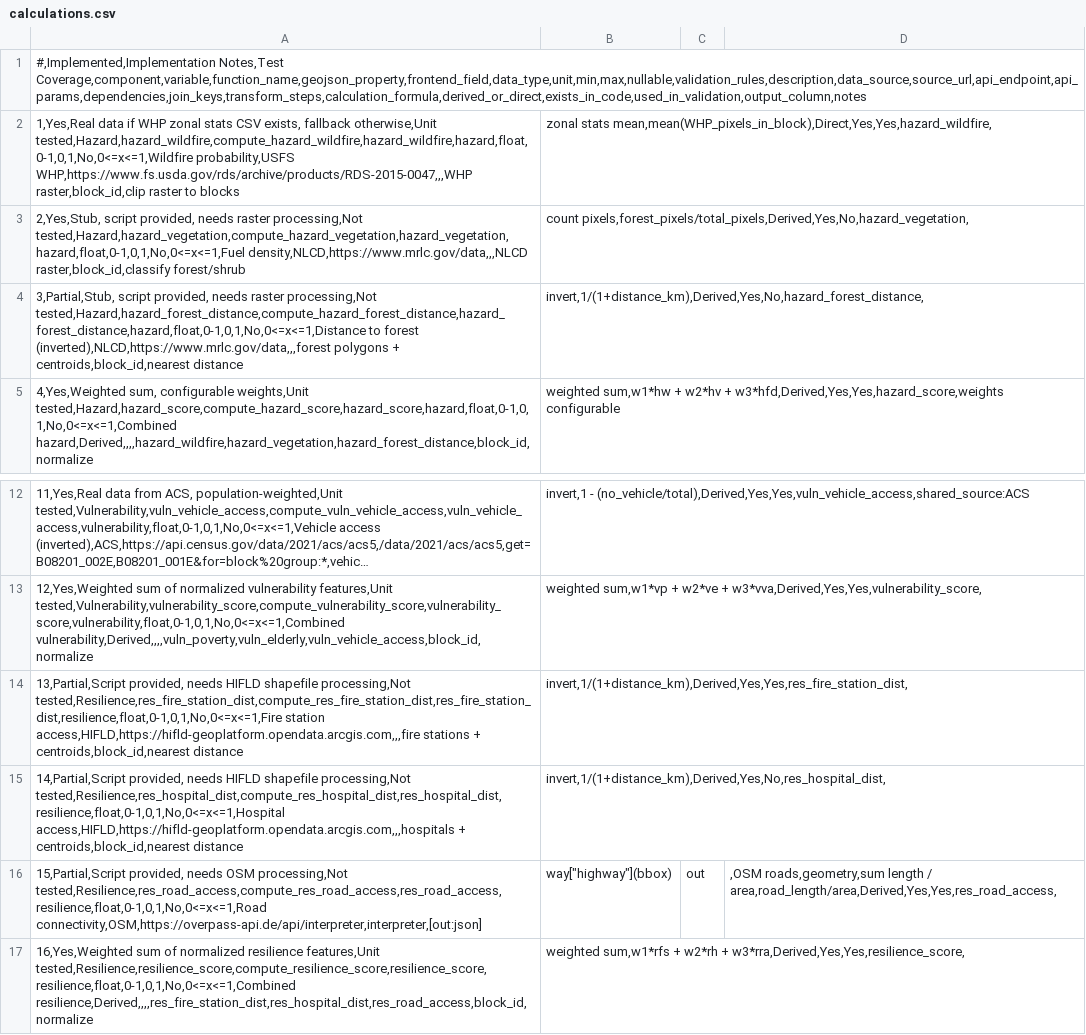
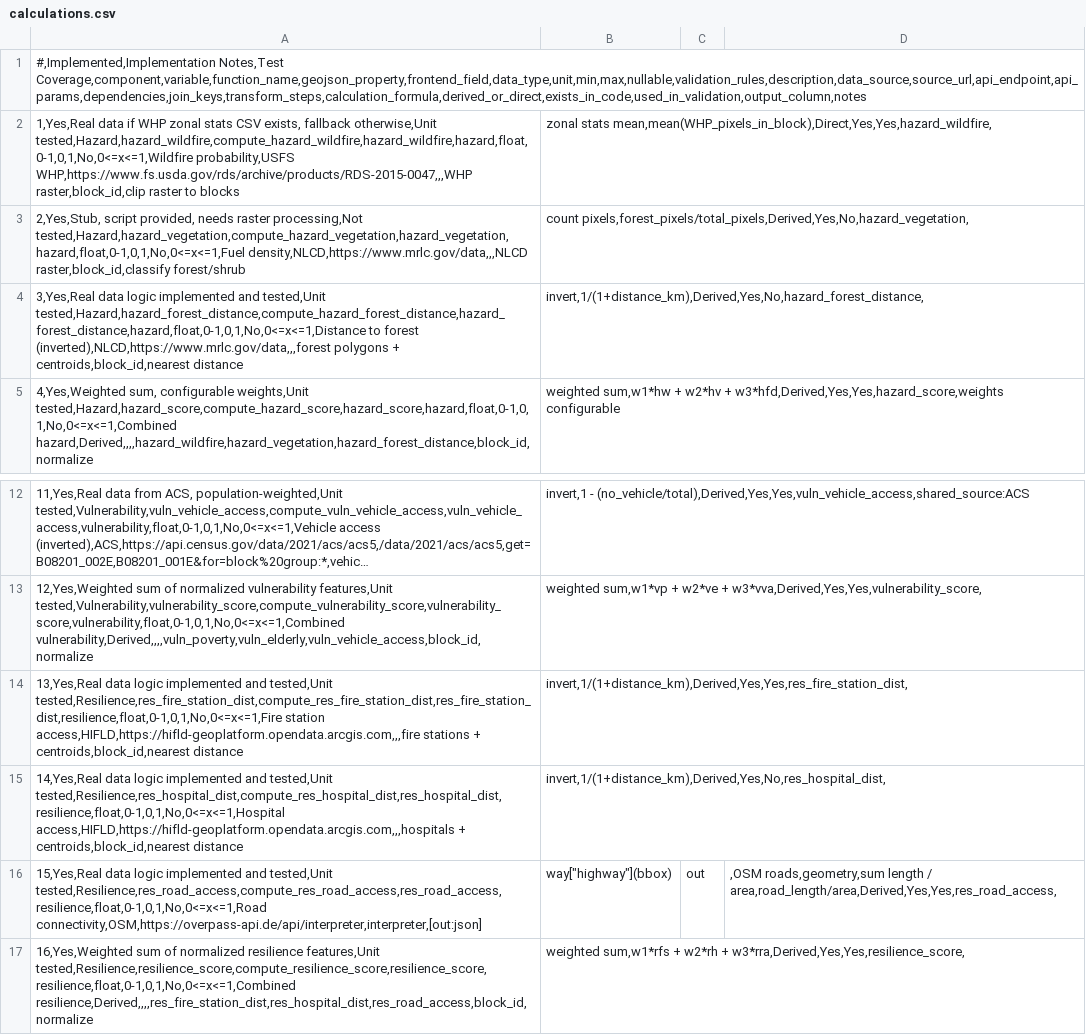
Before and after one commit to psingh449/wildfire-risk-mapping, a CSV file: calculations.csv, drawn as a sheet; only a part is shown, gaps mark what is left out; long unchanged cells end in ….

```diff
--- a/calculations.csv
+++ b/calculations.csv
@@ -3,3 +3,3 @@
 2,Yes,Stub, script provided, needs raster processing,Not tested,Hazard,hazard_vegetation,compute_hazard_vegetation,hazard_vegetation,hazard,float,0-1,0,1,No,0<=x<=1,Fuel density,NLCD,https://www.mrlc.gov/data,,,NLCD raster,block_id,classify forest/shrub; count pixels,forest_pixels/total_pixels,Derived,Yes,No,hazard_vegetation,
-3,Partial,Stub, script provided, needs raster processing,Not tested,Hazard,hazard_forest_distance,compute_hazard_forest_distance,hazard_forest_distance,hazard,float,0-1,0,1,No,0<=x<=1,Distance to forest (inverted),NLCD,https://www.mrlc.gov/data,,,forest polygons + centroids,block_id,nearest distance; invert,1/(1+distance_km),Derived,Yes,No,hazard_forest_distance,
+3,Yes,Real data logic implemented and tested,Unit tested,Hazard,hazard_forest_distance,compute_hazard_forest_distance,hazard_forest_distance,hazard,float,0-1,0,1,No,0<=x<=1,Distance to forest (inverted),NLCD,https://www.mrlc.gov/data,,,forest polygons + centroids,block_id,nearest distance; invert,1/(1+distance_km),Derived,Yes,No,hazard_forest_distance,
 4,Yes,Weighted sum, configurable weights,Unit tested,Hazard,hazard_score,compute_hazard_score,hazard_score,hazard,float,0-1,0,1,No,0<=x<=1,Combined hazard,Derived,,,,hazard_wildfire,hazard_vegetation,hazard_forest_distance,block_id,normalize; weighted sum,w1*hw + w2*hv + w3*hfd,Derived,Yes,Yes,hazard_score,weights configurable
@@ -13,5 +13,5 @@
 12,Yes,Weighted sum of normalized vulnerability features,Unit tested,Vulnerability,vulnerability_score,compute_vulnerability_score,vulnerability_score,vulnerability,float,0-1,0,1,No,0<=x<=1,Combined vulnerability,Derived,,,,vuln_poverty,vuln_elderly,vuln_vehicle_access,block_id,normalize; weighted sum,w1*vp + w2*ve + w3*vva,Derived,Yes,Yes,vulnerability_score,
-13,Partial,Script provided, needs HIFLD shapefile processing,Not tested,Resilience,res_fire_station_dist,compute_res_fire_station_dist,res_fire_station_dist,resilience,float,0-1,0,1,No,0<=x<=1,Fire station access,HIFLD,https://hifld-geoplatform.opendata.arcgis.com,,,fire stations + centroids,block_id,nearest distance; invert,1/(1+distance_km),Derived,Yes,Yes,res_fire_station_dist,
-14,Partial,Script provided, needs HIFLD shapefile processing,Not tested,Resilience,res_hospital_dist,compute_res_hospital_dist,res_hospital_dist,resilience,float,0-1,0,1,No,0<=x<=1,Hospital access,HIFLD,https://hifld-geoplatform.opendata.arcgis.com,,,hospitals + centroids,block_id,nearest distance; invert,1/(1+distance_km),Derived,Yes,No,res_hospital_dist,
-15,Partial,Script provided, needs OSM processing,Not tested,Resilience,res_road_access,compute_res_road_access,res_road_access,resilience,float,0-1,0,1,No,0<=x<=1,Road connectivity,OSM,https://overpass-api.de/api/interpreter,interpreter,[out:json];way["highway"](bbox);out;,OSM roads,geometry,sum length / area,road_length/area,Derived,Yes,Yes,res_road_access,
+13,Yes,Real data logic implemented and tested,Unit tested,Resilience,res_fire_station_dist,compute_res_fire_station_dist,res_fire_station_dist,resilience,float,0-1,0,1,No,0<=x<=1,Fire station access,HIFLD,https://hifld-geoplatform.opendata.arcgis.com,,,fire stations + centroids,block_id,nearest distance; invert,1/(1+distance_km),Derived,Yes,Yes,res_fire_station_dist,
+14,Yes,Real data logic implemented and tested,Unit tested,Resilience,res_hospital_dist,compute_res_hospital_dist,res_hospital_dist,resilience,float,0-1,0,1,No,0<=x<=1,Hospital access,HIFLD,https://hifld-geoplatform.opendata.arcgis.com,,,hospitals + centroids,block_id,nearest distance; invert,1/(1+distance_km),Derived,Yes,No,res_hospital_dist,
+15,Yes,Real data logic implemented and tested,Unit tested,Resilience,res_road_access,compute_res_road_access,res_road_access,resilience,float,0-1,0,1,No,0<=x<=1,Road connectivity,OSM,https://overpass-api.de/api/interpreter,interpreter,[out:json];way["highway"](bbox);out;,OSM roads,geometry,sum length / area,road_length/area,Derived,Yes,Yes,res_road_access,
 16,Yes,Weighted sum of normalized resilience features,Unit tested,Resilience,resilience_score,compute_resilience_score,resilience_score,resilience,float,0-1,0,1,No,0<=x<=1,Combined resilience,Derived,,,,res_fire_station_dist,res_hospital_dist,res_road_access,block_id,normalize; weighted sum,w1*rfs + w2*rh + w3*rra,Derived,Yes,Yes,resilience_score,
```
Also changed, not shown: 2 other files.
